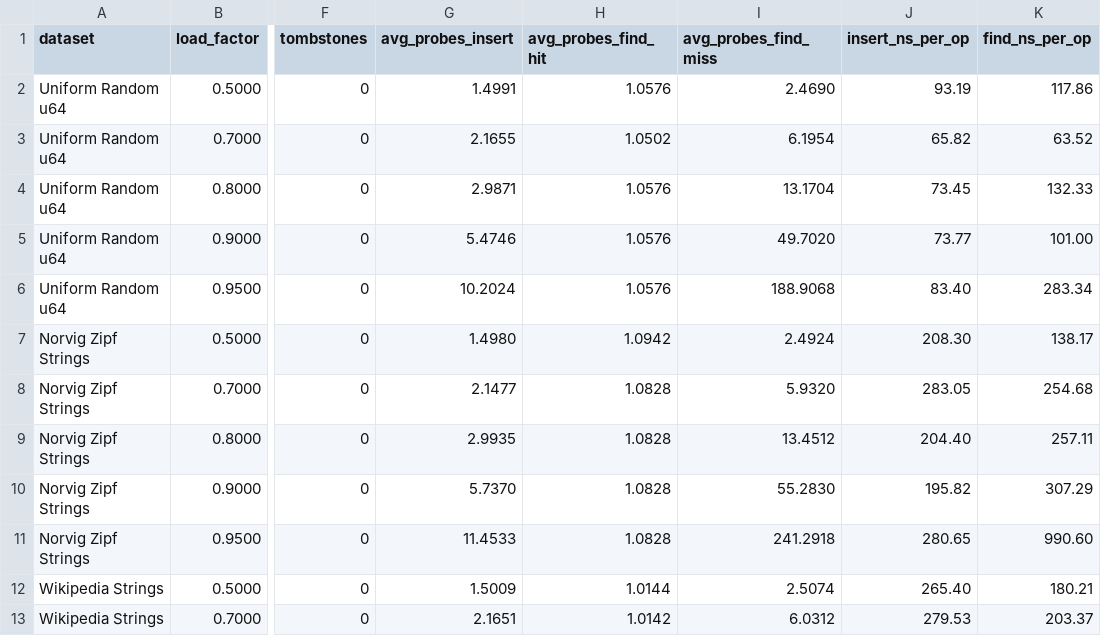
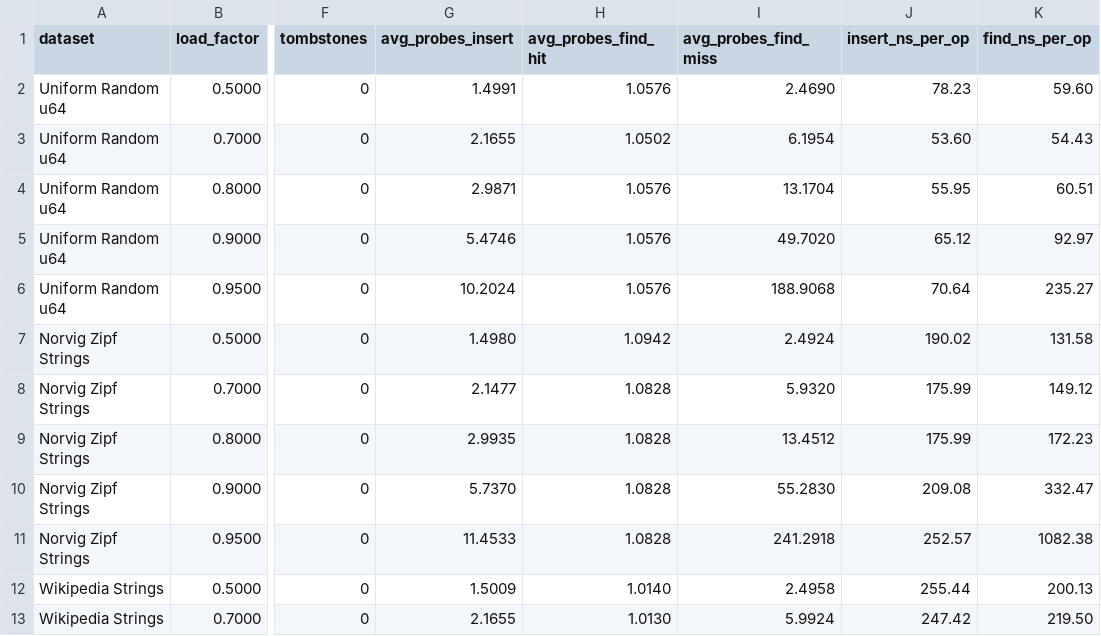
Before and after one commit to dhanya0412/csd482-project, a CSV file: slick_benchmark/results.csv, drawn as a sheet; only a part is shown, gaps mark what is left out; the diff covers the shown part only; the diff names each change by its address in the sheet, - before the commit and + after, or states it on an @@ line.

```diff
--- a/slick_benchmark/results.csv
+++ b/slick_benchmark/results.csv
-J2 (insert_ns_per_op): 93.19
+J2 (insert_ns_per_op): 78.23
-K2 (find_ns_per_op): 117.86
+K2 (find_ns_per_op): 59.60
-J3 (insert_ns_per_op): 65.82
+J3 (insert_ns_per_op): 53.60
-K3 (find_ns_per_op): 63.52
+K3 (find_ns_per_op): 54.43
-J4 (insert_ns_per_op): 73.45
+J4 (insert_ns_per_op): 55.95
-K4 (find_ns_per_op): 132.33
+K4 (find_ns_per_op): 60.51
-J5 (insert_ns_per_op): 73.77
+J5 (insert_ns_per_op): 65.12
-K5 (find_ns_per_op): 101.00
+K5 (find_ns_per_op): 92.97
-J6 (insert_ns_per_op): 83.40
+J6 (insert_ns_per_op): 70.64
-K6 (find_ns_per_op): 283.34
+K6 (find_ns_per_op): 235.27
-J7 (insert_ns_per_op): 208.30
+J7 (insert_ns_per_op): 190.02
-K7 (find_ns_per_op): 138.17
+K7 (find_ns_per_op): 131.58
-J8 (insert_ns_per_op): 283.05
+J8 (insert_ns_per_op): 175.99
-K8 (find_ns_per_op): 254.68
+K8 (find_ns_per_op): 149.12
-J9 (insert_ns_per_op): 204.40
+J9 (insert_ns_per_op): 175.99
-K9 (find_ns_per_op): 257.11
+K9 (find_ns_per_op): 172.23
-J10 (insert_ns_per_op): 195.82
+J10 (insert_ns_per_op): 209.08
-K10 (find_ns_per_op): 307.29
+K10 (find_ns_per_op): 332.47
-J11 (insert_ns_per_op): 280.65
+J11 (insert_ns_per_op): 252.57
-K11 (find_ns_per_op): 990.60
+K11 (find_ns_per_op): 1082.38
-H12 (avg_probes_find_hit): 1.0144
+H12 (avg_probes_find_hit): 1.0140
-I12 (avg_probes_find_miss): 2.5074
+I12 (avg_probes_find_miss): 2.4958
-J12 (insert_ns_per_op): 265.40
+J12 (insert_ns_per_op): 255.44
-K12 (find_ns_per_op): 180.21
+K12 (find_ns_per_op): 200.13
-G13 (avg_probes_insert): 2.1651
+G13 (avg_probes_insert): 2.1655
-H13 (avg_probes_find_hit): 1.0142
+H13 (avg_probes_find_hit): 1.0130
-I13 (avg_probes_find_miss): 6.0312
+I13 (avg_probes_find_miss): 5.9924
-J13 (insert_ns_per_op): 279.53
+J13 (insert_ns_per_op): 247.42
-K13 (find_ns_per_op): 203.37
+K13 (find_ns_per_op): 219.50
```
Also changed, not shown: 5 added rows, 5 removed rows and 15 edited cells elsewhere in this file, 8 other files.
